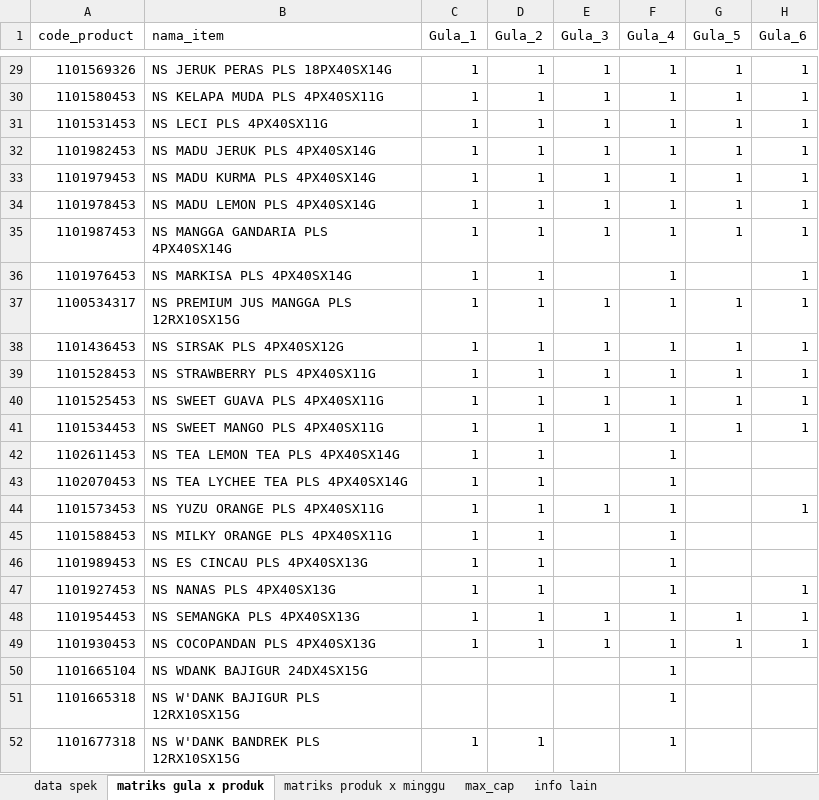
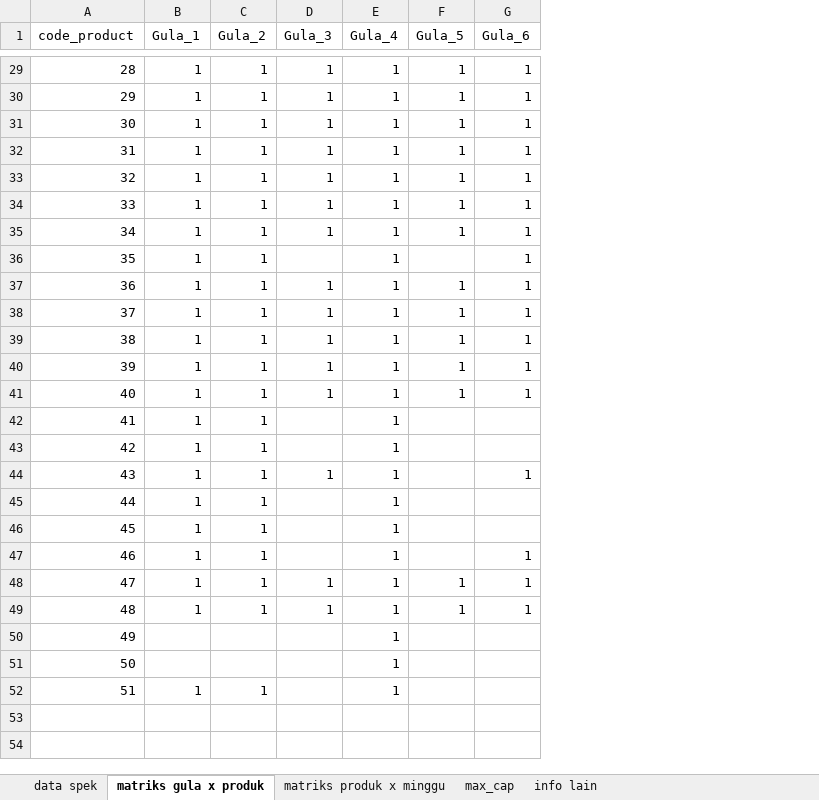
Before and after one commit to ikanx101/209_ITB, an Excel workbook: Thesis/Penelitian Mandiri V dan VII/data input.xlsx, sheet matriks gula x produk, drawn as a sheet; only a part is shown, gaps mark what is left out; values as stored, in another font and other column widths than the file's, no borders; the diff covers the shown part only; the diff names each change by its address in the sheet, - before the commit and + after, or states it on an @@ line.

```diff
--- a/Thesis/Penelitian Mandiri V dan VII/data input.xlsx (sheet matriks gula x produk)
+++ b/Thesis/Penelitian Mandiri V dan VII/data input.xlsx (sheet matriks gula x produk)
-column B (nama_item), rows 29-52: NS JERUK PERAS PLS 18PX40SX14G | NS KELAPA MUDA PLS 4PX40SX11G | NS LECI PLS 4PX40SX11G | NS MADU JERUK PLS 4PX40SX14G | NS MADU KURMA PLS 4PX40SX14G | NS MADU LEMON PLS 4PX40SX14G | NS MANGGA GANDARIA PLS 4PX40SX14G | NS MARKISA PLS 4PX40SX14G | NS PREMIUM JUS MANGGA PLS 12RX10SX15G | NS SIRSAK PLS 4PX40SX12G | NS STRAWBERRY PLS 4PX40SX11G | NS SWEET GUAVA PLS 4PX40SX11G | NS SWEET MANGO PLS 4PX40SX11G | NS TEA LEMON TEA PLS 4PX40SX14G | NS TEA LYCHEE TEA PLS 4PX40SX14G | NS YUZU ORANGE PLS 4PX40SX11G | NS MILKY ORANGE PLS 4PX40SX11G | NS ES CINCAU PLS 4PX40SX13G | NS NANAS PLS 4PX40SX13G | NS SEMANGKA PLS 4PX40SX13G | NS COCOPANDAN PLS 4PX40SX13G | NS WDANK BAJIGUR 24DX4SX15G | NS W'DANK BAJIGUR PLS 12RX10SX15G | NS W'DANK BANDREK PLS 12RX10SX15G
-A29 (code_product): 1101569326
+A29 (code_product): 28
-A30 (code_product): 1101580453
+A30 (code_product): 29
-A31 (code_product): 1101531453
+A31 (code_product): 30
-A32 (code_product): 1101982453
+A32 (code_product): 31
-A33 (code_product): 1101979453
+A33 (code_product): 32
-A34 (code_product): 1101978453
+A34 (code_product): 33
-A35 (code_product): 1101987453
+A35 (code_product): 34
-A36 (code_product): 1101976453
+A36 (code_product): 35
-A37 (code_product): 1100534317
+A37 (code_product): 36
-A38 (code_product): 1101436453
+A38 (code_product): 37
-A39 (code_product): 1101528453
+A39 (code_product): 38
-A40 (code_product): 1101525453
+A40 (code_product): 39
-A41 (code_product): 1101534453
+A41 (code_product): 40
-A42 (code_product): 1102611453
+A42 (code_product): 41
-A43 (code_product): 1102070453
+A43 (code_product): 42
-A44 (code_product): 1101573453
+A44 (code_product): 43
-A45 (code_product): 1101588453
+A45 (code_product): 44
-A46 (code_product): 1101989453
+A46 (code_product): 45
-A47 (code_product): 1101927453
+A47 (code_product): 46
-A48 (code_product): 1101954453
+A48 (code_product): 47
-A49 (code_product): 1101930453
+A49 (code_product): 48
-A50 (code_product): 1101665104
+A50 (code_product): 49
-A51 (code_product): 1101665318
+A51 (code_product): 50
-A52 (code_product): 1101677318
+A52 (code_product): 51
```
Also changed, not shown: 27 edited cells elsewhere in this sheet, sheet matriks produk x minggu, sheet info lain, sheet data spek, 3 other files.
